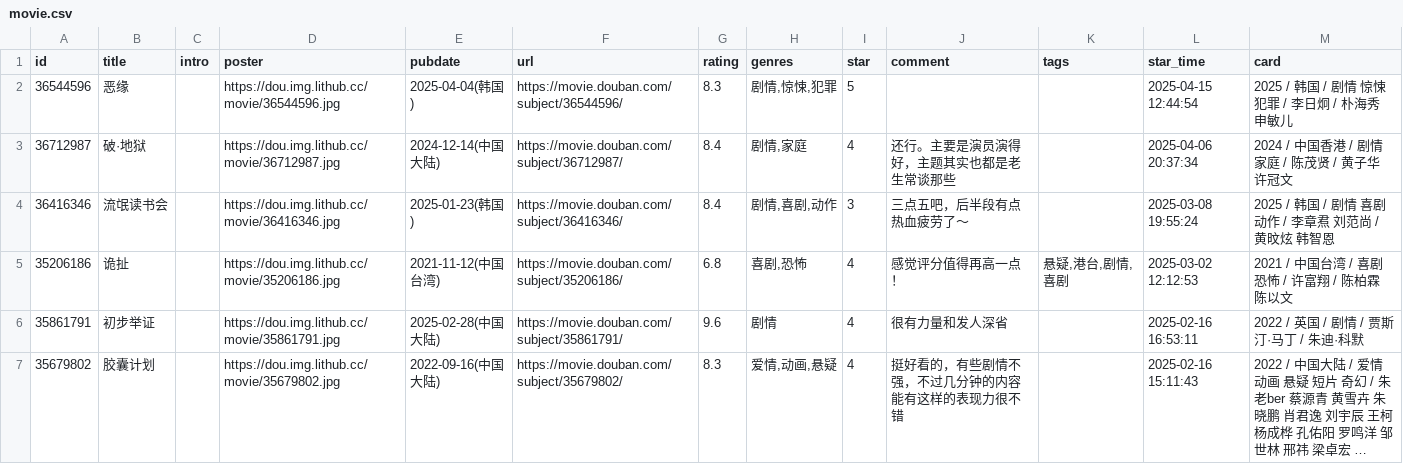
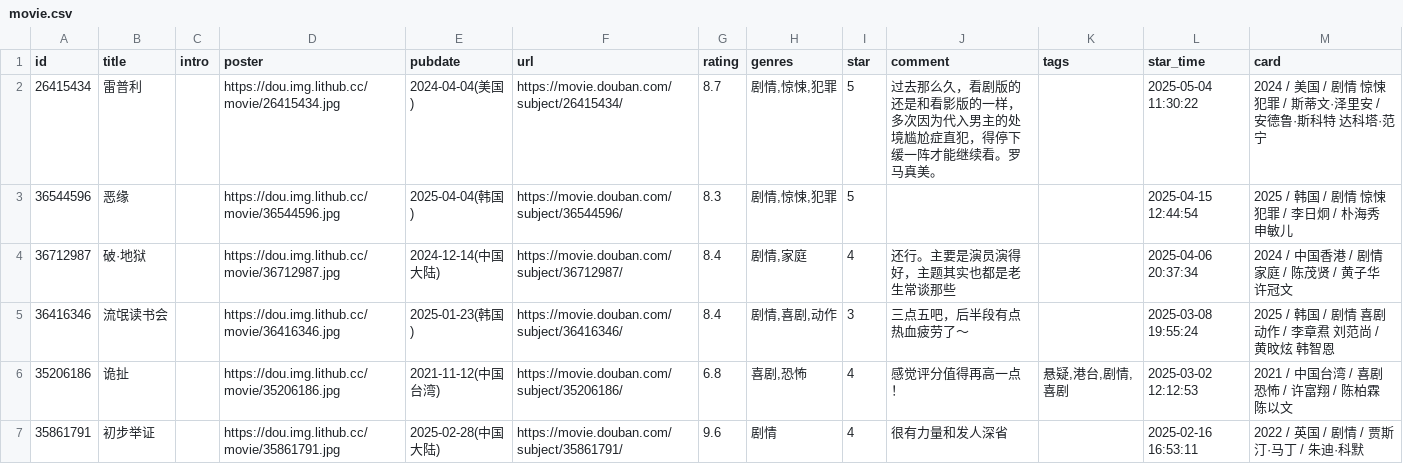
Before and after one commit to kaaaaai/kaaaaai, a CSV file: data/movie.csv, drawn as a sheet; only a part is shown; the shorter side is filled out with more unchanged rows; long unchanged cells end in …; the diff names each change by its address in the sheet, - before the commit and + after, or states it on an @@ line.

```diff
--- a/data/movie.csv
+++ b/data/movie.csv
+row 2: 26415434 | 雷普利 |  | https://dou.img.lithub.cc/movie/26415434.jpg | 2024-04-04(美国) | https://movie.douban.com/subject/26415434/ | 8.7 | 剧情,惊悚,犯罪 | 5 | 过去那么久，看剧版的还是和看影版的一样，多次因为代入男主的处境尴尬症直犯，得停下缓一阵才能继续看。罗马真美。 |  | 2025-05-04 11:30:22 | 2024 / 美国 / 剧情 惊悚 犯罪 / 斯蒂文·泽里安 / 安德鲁·斯科特 达科塔·范宁
```
